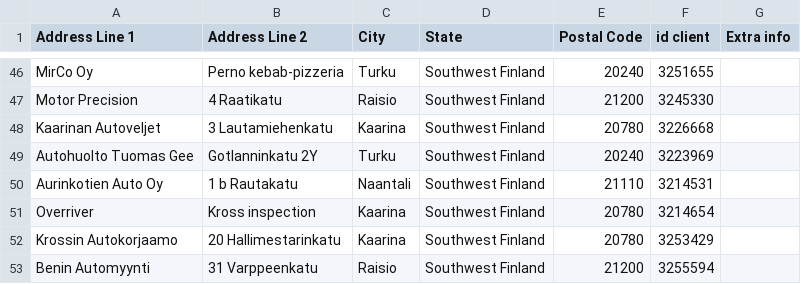
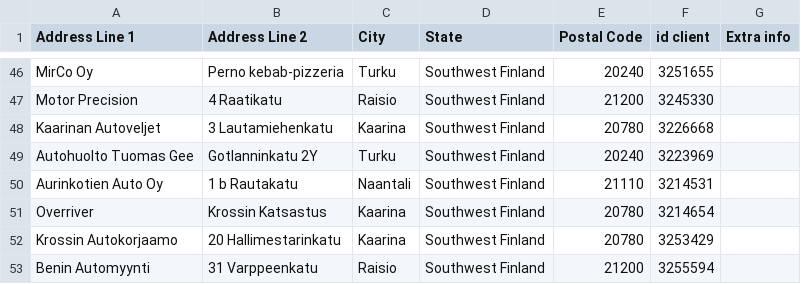
Before and after one commit to srgjj73/srgjj73-route_generator_data, a CSV file: refs/FI16_route_stops.csv, drawn as a sheet; only a part is shown, gaps mark what is left out.

Commit message:
save: FI16_route_stops.csv

```diff
--- a/refs/FI16_route_stops.csv
+++ b/refs/FI16_route_stops.csv
@@ -50,3 +50,3 @@ Autohuolto Tuomas Gee,Gotlanninkatu 2Y,Turku,Southwest Finland,20240,3223969,
 Aurinkotien Auto Oy,1 b Rautakatu,Naantali,Southwest Finland,21110,3214531,
-Overriver,Kross inspection ,Kaarina,Southwest Finland,20780,3214654,
+Overriver,Krossin Katsastus,Kaarina,Southwest Finland,20780,3214654,
 Krossin Autokorjaamo,20 Hallimestarinkatu,Kaarina,Southwest Finland,20780,3253429,
```
